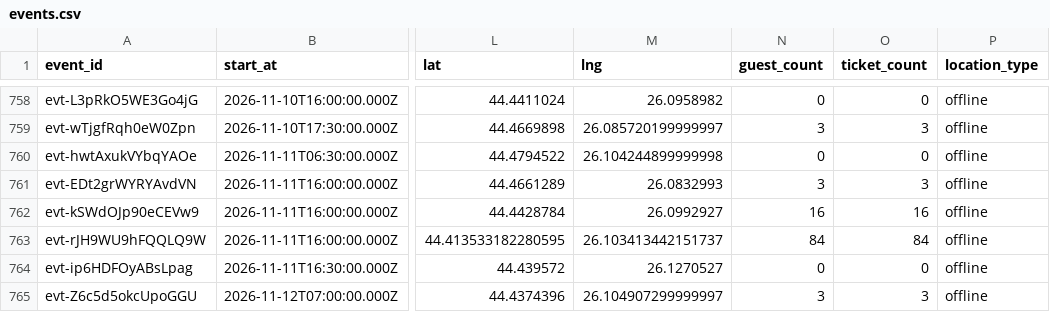
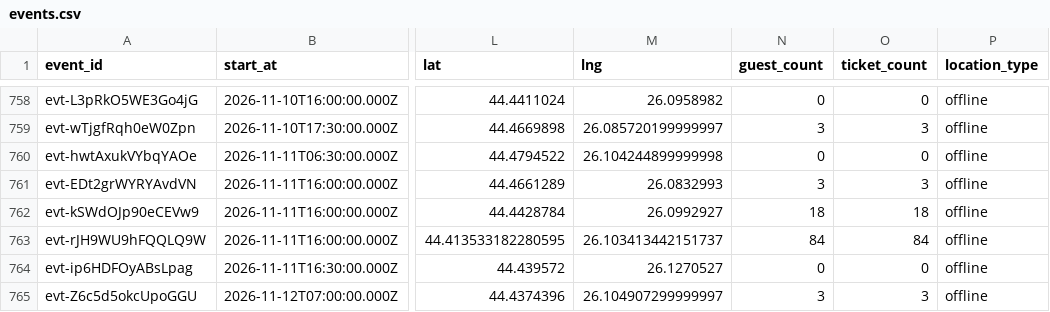
Before and after one commit to FlorinPopaCodes/bucharest-meetup-tracker, a CSV file: data/events.csv, drawn as a sheet; only a part is shown, gaps mark what is left out; the diff covers the shown part only; the diff names each change by its address in the sheet, - before the commit and + after, or states it on an @@ line.

```diff
--- a/data/events.csv
+++ b/data/events.csv
-N762 (guest_count): 16
+N762 (guest_count): 18
-O762 (ticket_count): 16
+O762 (ticket_count): 18
```
Also changed, not shown: 15 edited cells elsewhere in this file, 4 other files.
